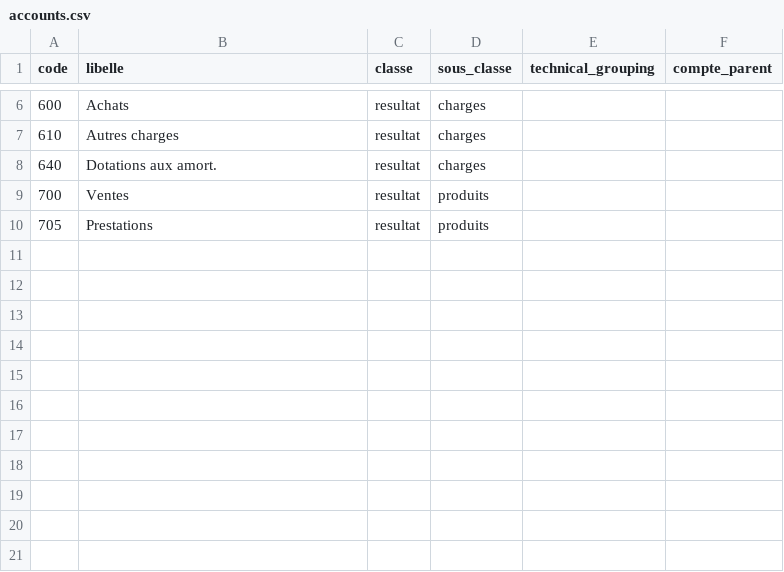
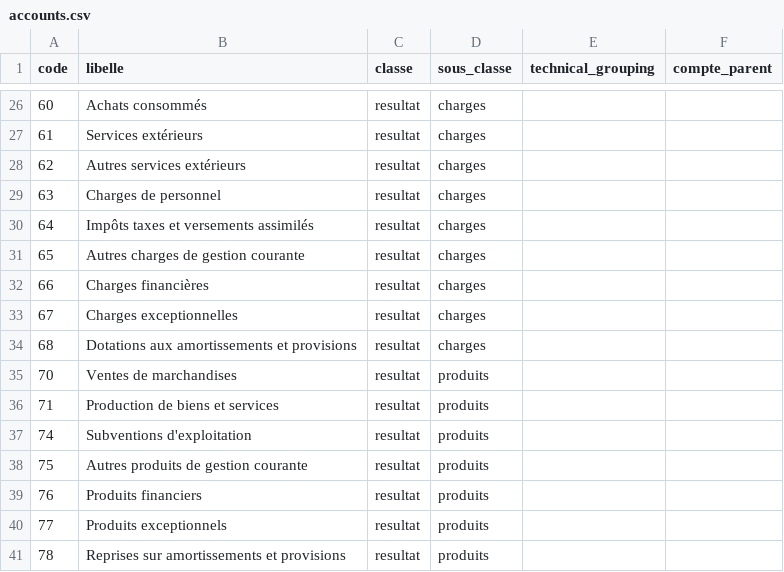
Before and after one commit to raphaor/consolidation-finance, a CSV file: prototype/rust/data/accounts.csv, drawn as a sheet; only a part is shown, gaps mark what is left out; the diff covers the shown part only.

```diff
--- a/prototype/rust/data/accounts.csv
+++ b/prototype/rust/data/accounts.csv
@@ -6,5 +26,16 @@ code,libelle,classe,sous_classe,technical_grouping,compte_parent
-600,Achats,resultat,charges,,
-610,Autres charges,resultat,charges,,
-640,Dotations aux amort.,resultat,charges,,
-700,Ventes,resultat,produits,
-705,Prestations,resultat,produits,
+60,Achats consommés,resultat,charges,
+61,Services extérieurs,resultat,charges,
+62,Autres services extérieurs,resultat,charges,
+63,Charges de personnel,resultat,charges,
+64,Impôts taxes et versements assimilés,resultat,charges,
+65,Autres charges de gestion courante,resultat,charges,
+66,Charges financières,resultat,charges,
+67,Charges exceptionnelles,resultat,charges,
+68,Dotations aux amortissements et provisions,resultat,charges,
+70,Ventes de marchandises,resultat,produits,
+71,Production de biens et services,resultat,produits,
+74,Subventions d'exploitation,resultat,produits,
+75,Autres produits de gestion courante,resultat,produits,
+76,Produits financiers,resultat,produits,
+77,Produits exceptionnels,resultat,produits,
+78,Reprises sur amortissements et provisions,resultat,produits,
```
Also changed, not shown: 20 added rows and 8 edited cells elsewhere in this file, prototype/rust/data/entries.csv, 21 other files.
